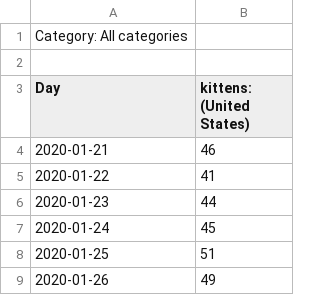
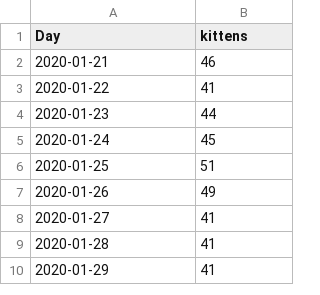
Before and after one commit to grantix/grantix.github.io, a CSV file: datas/kittens.csv, drawn as a sheet; only a part is shown; the shorter side is filled out with more unchanged rows.

```diff
--- a/datas/kittens.csv
+++ b/datas/kittens.csv
@@ -1,4 +1,2 @@
-Category: All categories
-
-Day,kittens: (United States)
+Day,kittens
 2020-01-21,46
```
Also changed, not shown: datas/animalShelterNearMe.csv, datas/chewyDotCom.csv, 4 other files.
